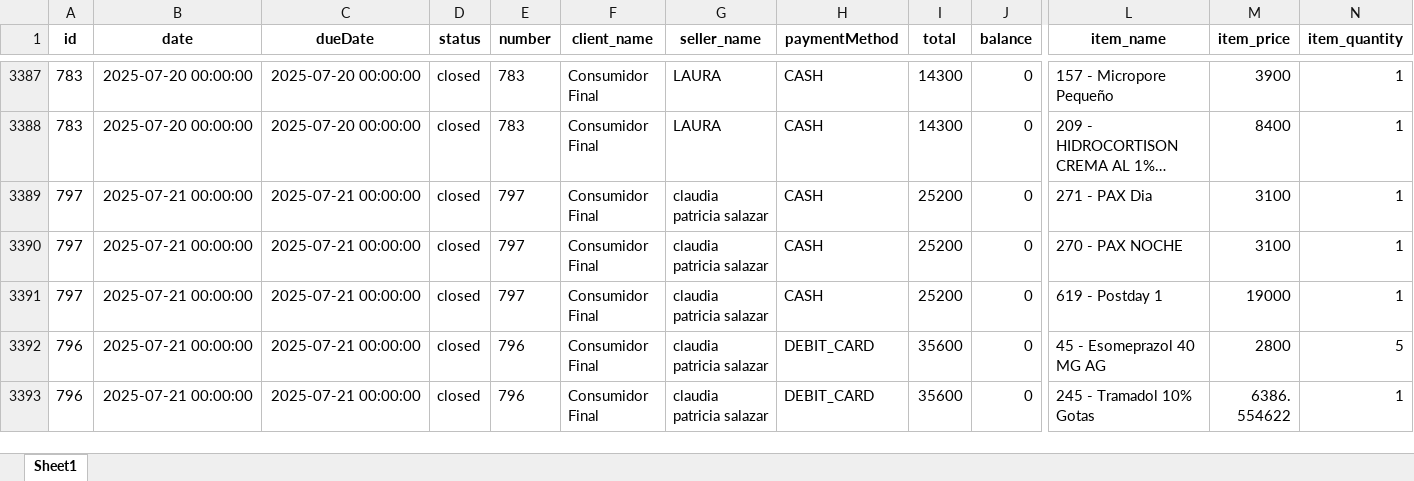
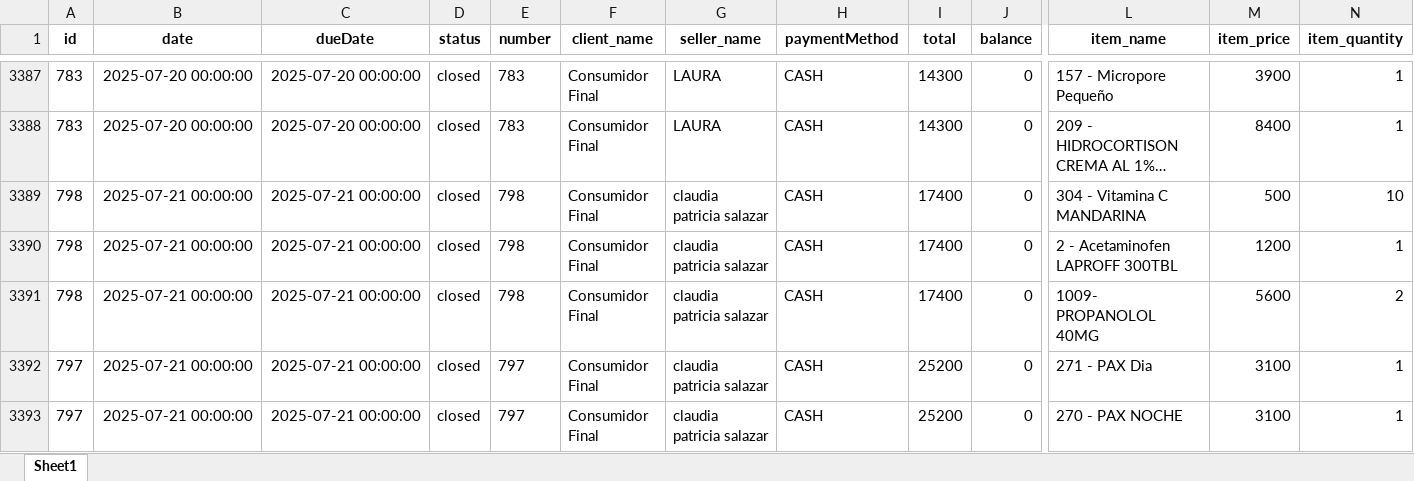
Before and after one commit to Sg0820/actualizar-facturas-alegra, an Excel workbook: facturas_alegra.xlsx, sheet Sheet1, drawn as a sheet; only a part is shown, gaps mark what is left out; the shorter side is filled out with more unchanged rows; long unchanged cells end in …; values as stored, in another font and other column widths than the file's, no borders; rows hold the shown columns only; the diff names each change by its address in the sheet, - before the commit and + after, or states it on an @@ line.

```diff
--- a/facturas_alegra.xlsx (sheet Sheet1)
+++ b/facturas_alegra.xlsx (sheet Sheet1)
+row 3389: 798 | 2025-07-21 00:00:00 | 2025-07-21 00:00:00 | closed | 798 | Consumidor Final | claudia patricia salazar | CASH | 17400 | 0 | 304 - Vitamina C MANDARINA | 500 | 10
+row 3390: 798 | 2025-07-21 00:00:00 | 2025-07-21 00:00:00 | closed | 798 | Consumidor Final | claudia patricia salazar | CASH | 17400 | 0 | 2 - Acetaminofen LAPROFF 300TBL | 1200 | 1
+row 3391: 798 | 2025-07-21 00:00:00 | 2025-07-21 00:00:00 | closed | 798 | Consumidor Final | claudia patricia salazar | CASH | 17400 | 0 | 1009- PROPANOLOL 40MG | 5600 | 2
```
Also changed, not shown: inventario_alegra.xlsx.
